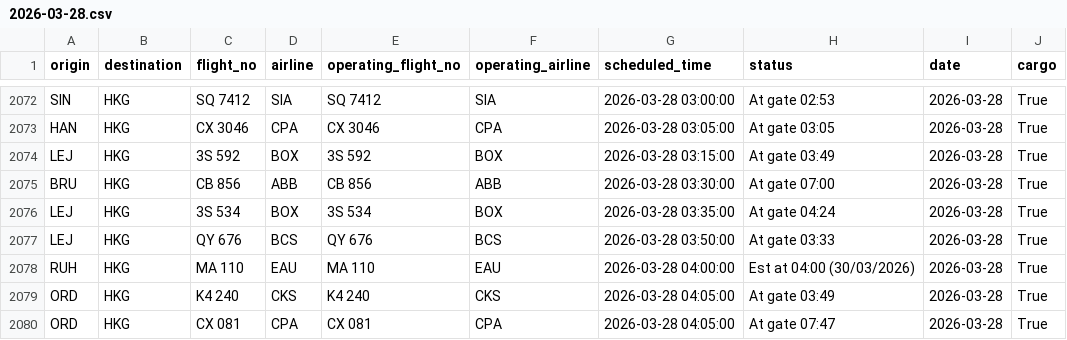
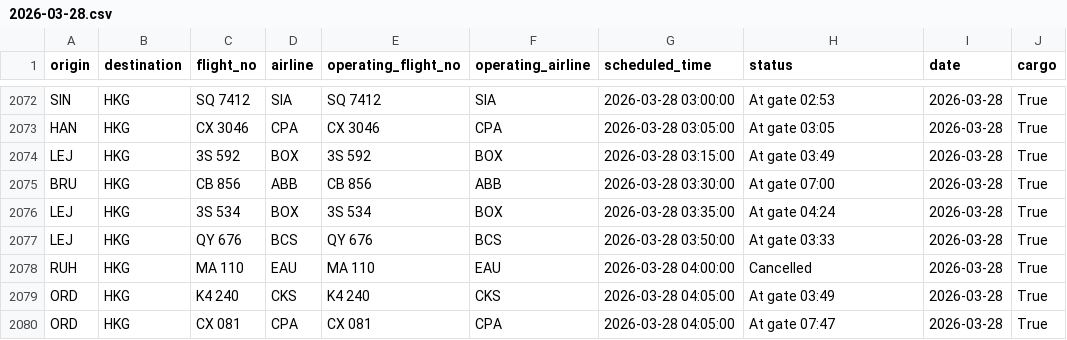
Before and after one commit to linlaurent/flyghts, a CSV file: data/hkg/2026-03-28.csv, drawn as a sheet; only a part is shown, gaps mark what is left out.

```diff
--- a/data/hkg/2026-03-28.csv
+++ b/data/hkg/2026-03-28.csv
@@ -2077,3 +2077,3 @@ LEJ,HKG,3S 534,BOX,3S 534,BOX,2026-03-28 03:35:00,At gate 04:24,2026-03-28,True
 LEJ,HKG,QY 676,BCS,QY 676,BCS,2026-03-28 03:50:00,At gate 03:33,2026-03-28,True
-RUH,HKG,MA 110,EAU,MA 110,EAU,2026-03-28 04:00:00,Est at 04:00 (30/03/2026),2026-03-28,True
+RUH,HKG,MA 110,EAU,MA 110,EAU,2026-03-28 04:00:00,Cancelled,2026-03-28,True
 ORD,HKG,K4 240,CKS,K4 240,CKS,2026-03-28 04:05:00,At gate 03:49,2026-03-28,True
```
Also changed, not shown: 1 other file.
